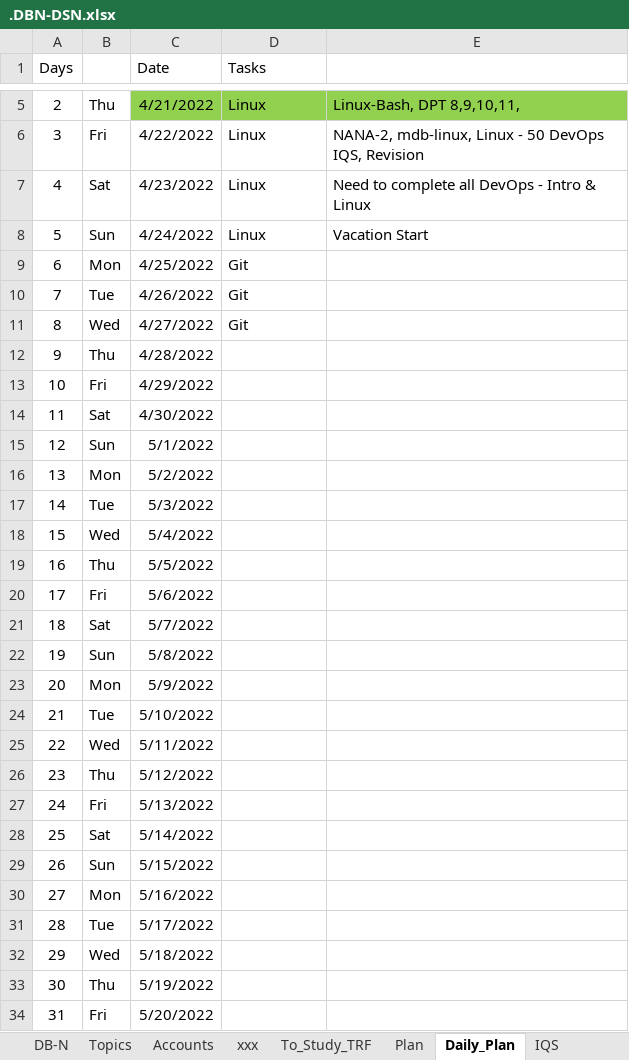
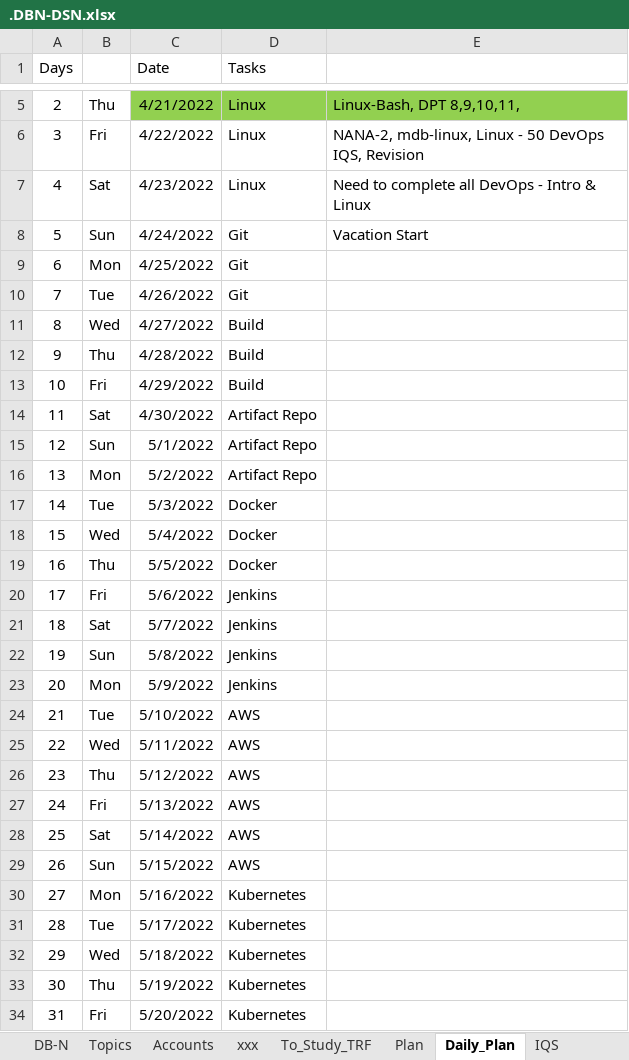
Before and after one commit to avardhineni/DevOps-Projects, an Excel workbook: Resume_avk/.DBN-DSN.xlsx, sheet Daily_Plan, drawn as a sheet; only a part is shown, gaps mark what is left out; values as stored, in another font and other column widths than the file's, no borders; the diff covers the shown part only; the diff names each change by its address in the sheet, - before the commit and + after, or states it on an @@ line.

Commit message:
Update23/4/22-1

```diff
--- a/Resume_avk/.DBN-DSN.xlsx (sheet Daily_Plan)
+++ b/Resume_avk/.DBN-DSN.xlsx (sheet Daily_Plan)
-D8 (Tasks): Linux
+D8 (Tasks): Git
-D11 (Tasks): Git
+D11 (Tasks): Build
-D12:D13 (Tasks): (empty)
+D12:D13 (Tasks): Build
-D14:D16 (Tasks): (empty)
+D14:D16 (Tasks): Artifact Repo
-D17:D19 (Tasks): (empty)
+D17:D19 (Tasks): Docker
-D20:D23 (Tasks): (empty)
+D20:D23 (Tasks): Jenkins
-D24:D29 (Tasks): (empty)
+D24:D29 (Tasks): AWS
-D30:D34 (Tasks): (empty)
+D30:D34 (Tasks): Kubernetes
```
Also changed, not shown: 26 edited cells elsewhere in this sheet.
